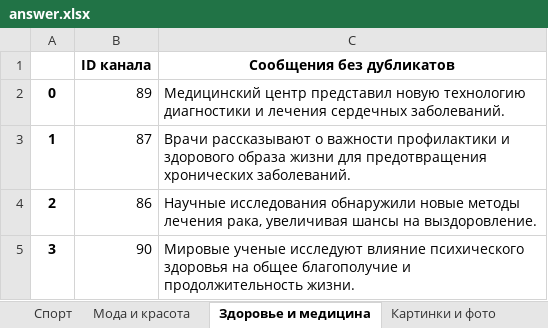
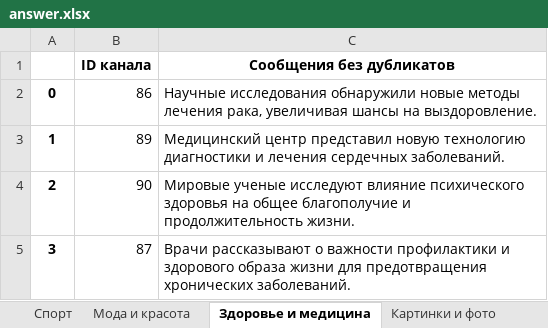
Before and after one commit to vvlrff/news_ai, an Excel workbook: server/src/api/INPUT_/answer.xlsx, sheet Здоровье и медицина, drawn as a sheet; values as stored, in another font and other column widths than the file's, no borders; the diff names each change by its address in the sheet, - before the commit and + after, or states it on an @@ line.

```diff
--- a/server/src/api/INPUT_/answer.xlsx (sheet Здоровье и медицина)
+++ b/server/src/api/INPUT_/answer.xlsx (sheet Здоровье и медицина)
-B2 (ID канала): 89
+B2 (ID канала): 86
-C2 (Сообщения без дубликатов): Медицинский центр представил новую технологию диагностики и лечения сердечных заболеваний.
+C2 (Сообщения без дубликатов): Научные исследования обнаружили новые методы лечения рака, увеличивая шансы на выздоровление.
-B3 (ID канала): 87
+B3 (ID канала): 89
-C3 (Сообщения без дубликатов): Врачи рассказывают о важности профилактики и здорового образа жизни для предотвращения хронических заболеваний.
+C3 (Сообщения без дубликатов): Медицинский центр представил новую технологию диагностики и лечения сердечных заболеваний.
-B4 (ID канала): 86
+B4 (ID канала): 90
-C4 (Сообщения без дубликатов): Научные исследования обнаружили новые методы лечения рака, увеличивая шансы на выздоровление.
+C4 (Сообщения без дубликатов): Мировые ученые исследуют влияние психического здоровья на общее благополучие и продолжительность жизни.
-B5 (ID канала): 90
+B5 (ID канала): 87
-C5 (Сообщения без дубликатов): Мировые ученые исследуют влияние психического здоровья на общее благополучие и продолжительность жизни.
+C5 (Сообщения без дубликатов): Врачи рассказывают о важности профилактики и здорового образа жизни для предотвращения хронических заболеваний.
```
Also changed, not shown: sheet Шоубиз, sheet Образование и познавательное, sheet Финансы, sheet Спорт, sheet Софт и приложения, sheet Мода и красота, 17 more sheets, server/src/api/INPUT_/NaturaLP_ANSWER_FOR_CHECKING.xlsx, 8 other files.
